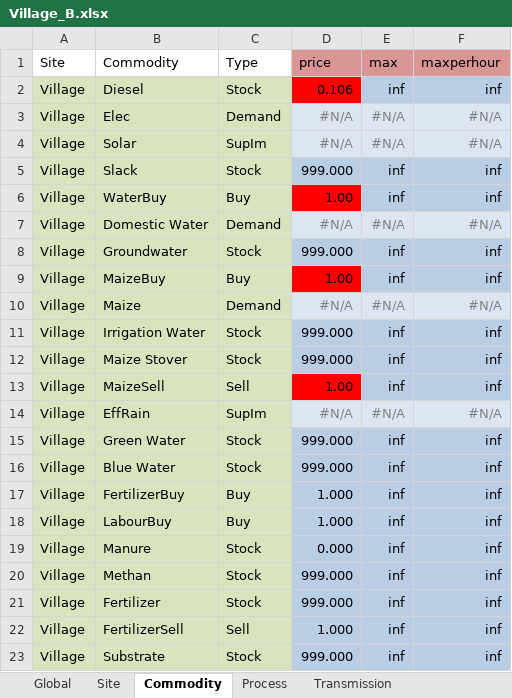
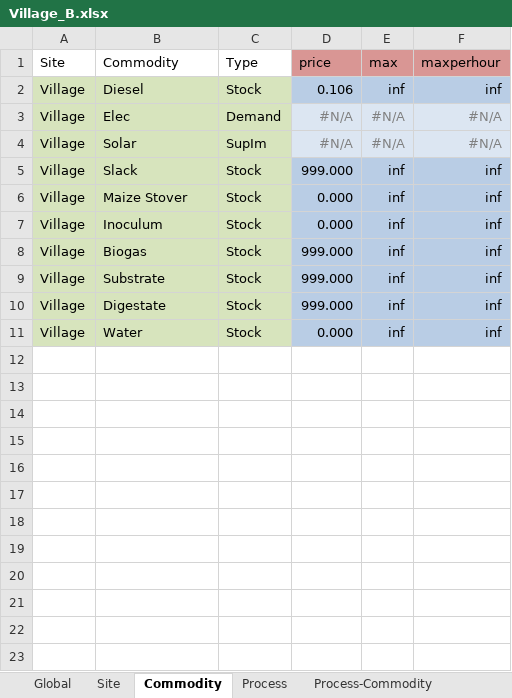
Before and after one commit to adelibs/urbs, an Excel workbook: Village_B.xlsx, sheet Commodity, drawn as a sheet; values as stored, in another font and other column widths than the file's, no borders; removed rows and columns are numbered as before the commit, all else as after; the diff names each change by its address in the sheet, - before the commit and + after, or states it on an @@ line.

```diff
--- a/Village_B.xlsx (sheet Commodity)
+++ b/Village_B.xlsx (sheet Commodity)
-D2 fill: #FF0000
+D2 fill: #B9CDE5
-row 6: Village | WaterBuy | Buy | 1.00 | inf | inf
-row 7: Village | Domestic Water | Demand | #N/A | #N/A | #N/A
-row 8: Village | Groundwater | Stock | 999.000 | inf | inf
-row 9: Village | MaizeBuy | Buy | 1.00 | inf | inf
-row 10: Village | Maize | Demand | #N/A | #N/A | #N/A
-row 11: Village | Irrigation Water | Stock | 999.000 | inf | inf
-D6 (price): 999.000
+D6 (price): 0.000
-row 13: Village | MaizeSell | Sell | 1.00 | inf | inf
-row 14: Village | EffRain | SupIm | #N/A | #N/A | #N/A
-row 15: Village | Green Water | Stock | 999.000 | inf | inf
-row 16: Village | Blue Water | Stock | 999.000 | inf | inf
-row 17: Village | FertilizerBuy | Buy | 1.000 | inf | inf
-row 18: Village | LabourBuy | Buy | 1.000 | inf | inf
-B7 (Commodity): Manure
+B7 (Commodity): Inoculum
-B8 (Commodity): Methan
+B8 (Commodity): Biogas
-row 21: Village | Fertilizer | Stock | 999.000 | inf | inf
-row 22: Village | FertilizerSell | Sell | 1.000 | inf | inf
+row 10: Village | Digestate | Stock | 999.000 | inf | inf
+row 11: Village | Water | Stock | 0.000 | inf | inf
```
Also changed, not shown: sheet Process, sheet Process-Commodity, sheet Storage, sheet Buy-Sell-Price, sheet Demand, sheet SupIm, 1 more sheet, other sheet tabs, charts or pictures, Village.xlsx, 3 other files.
